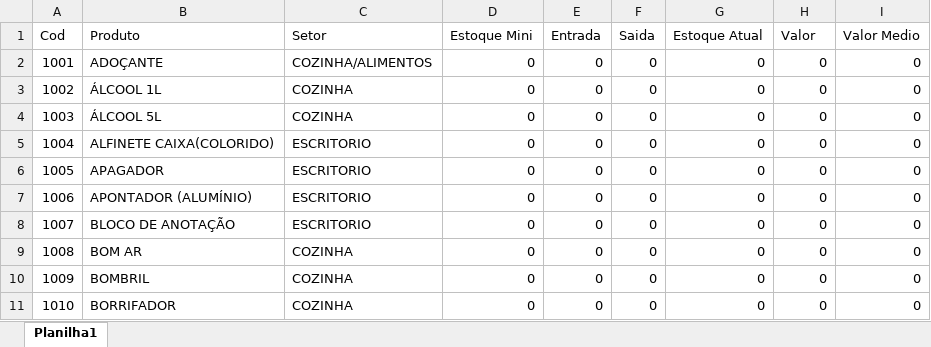
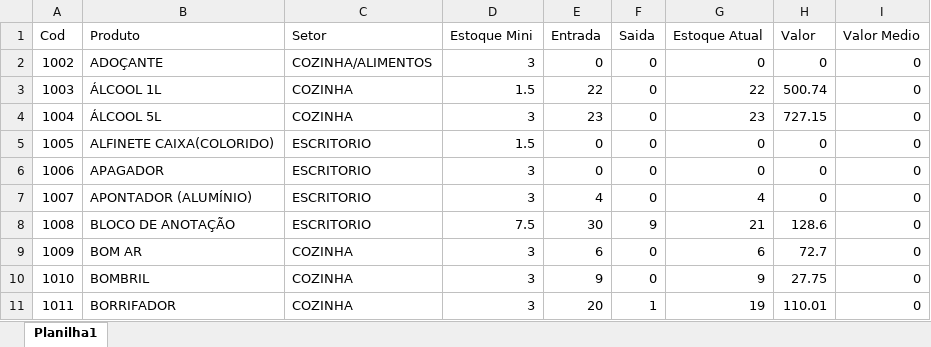
Before and after one commit to ismailergregorio/Estoque_Master, an Excel workbook: Base de dados/Estoque.xlsx, sheet Planilha1, drawn as a sheet; only a part is shown; values as stored, in another font and other column widths than the file's, no borders; the diff covers the shown part only; the diff names each change by its address in the sheet, - before the commit and + after, or states it on an @@ line.

```diff
--- a/Base de dados/Estoque.xlsx (sheet Planilha1)
+++ b/Base de dados/Estoque.xlsx (sheet Planilha1)
@@ column A (Cod) renumbered between rows 2 and 311 @@
-D2 (Estoque Mini): 0
+D2 (Estoque Mini): 3
-D3 (Estoque Mini): 0
+D3 (Estoque Mini): 1.5
-E3 (Entrada): 0
+E3 (Entrada): 22
-G3 (Estoque Atual): 0
+G3 (Estoque Atual): 22
-H3 (Valor): 0
+H3 (Valor): 500.74
-D4 (Estoque Mini): 0
+D4 (Estoque Mini): 3
-E4 (Entrada): 0
+E4 (Entrada): 23
-G4 (Estoque Atual): 0
+G4 (Estoque Atual): 23
-H4 (Valor): 0
+H4 (Valor): 727.15
-D5 (Estoque Mini): 0
+D5 (Estoque Mini): 1.5
-D6:D7 (Estoque Mini): 0
+D6:D7 (Estoque Mini): 3
-E7 (Entrada): 0
+E7 (Entrada): 4
-G7 (Estoque Atual): 0
+G7 (Estoque Atual): 4
-D8 (Estoque Mini): 0
+D8 (Estoque Mini): 7.5
-E8 (Entrada): 0
+E8 (Entrada): 30
-F8 (Saida): 0
+F8 (Saida): 9
-G8 (Estoque Atual): 0
+G8 (Estoque Atual): 21
-H8 (Valor): 0
+H8 (Valor): 128.6
-D9:D11 (Estoque Mini): 0
+D9:D11 (Estoque Mini): 3
-E9 (Entrada): 0
+E9 (Entrada): 6
-G9 (Estoque Atual): 0
+G9 (Estoque Atual): 6
-H9 (Valor): 0
+H9 (Valor): 72.7
-E10 (Entrada): 0
+E10 (Entrada): 9
-G10 (Estoque Atual): 0
+G10 (Estoque Atual): 9
-H10 (Valor): 0
+H10 (Valor): 27.75
-E11 (Entrada): 0
+E11 (Entrada): 20
-F11 (Saida): 0
+F11 (Saida): 1
-G11 (Estoque Atual): 0
+G11 (Estoque Atual): 19
-H11 (Valor): 0
+H11 (Valor): 110.01
```
Also changed, not shown: 26 added rows and 965 edited cells elsewhere in this sheet, Base de dados/Cadastro Fornecedor.xlsx, Base de dados/Cadastro NF.xlsx, 10 other files.
